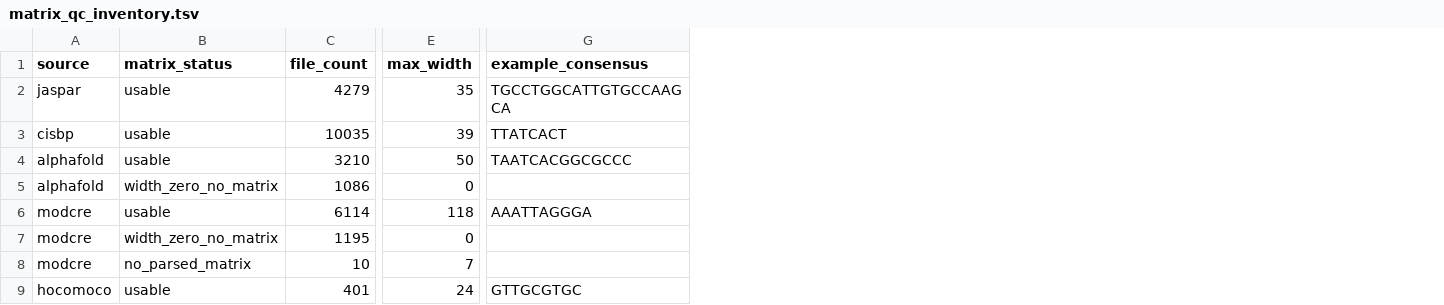
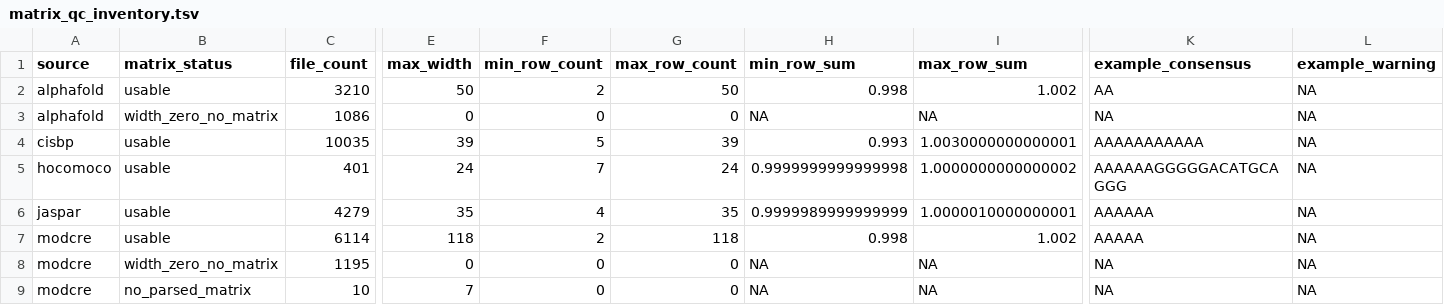
Before and after one commit to abotlp/ModCREDB, a TSV file: docs/review/matrix_qc_inventory.tsv, drawn as a sheet; only a part is shown, gaps mark what is left out; removed rows and columns are numbered as before the commit, all else as after; rows hold the shown columns only; the diff names each change by its address in the sheet, - before the commit and + after, or states it on an @@ line.

Commit message:
Add explicit motif matrix QC metadata

```diff
--- a/docs/review/matrix_qc_inventory.tsv
+++ b/docs/review/matrix_qc_inventory.tsv
+column F (min_row_count), rows 2-3: 2 | 0; rows 7-9: 2 | 0 | 0
+column G (max_row_count), rows 2-3: 50 | 0; rows 7-9: 118 | 0 | 0
+column H (min_row_sum), rows 2-3: 0.998 | NA; rows 7-9: 0.998 | NA | NA
+column I (max_row_sum), rows 2-3: 1.002 | NA; rows 7-9: 1.002 | NA | NA
+column L (example_warning), rows 2-3: NA | NA; rows 7-9: all NA
-row 2: jaspar | usable | 4279 | 35 | TGCCTGGCATTGTGCCAAGCA
-row 3: cisbp | usable | 10035 | 39 | TTATCACT
-K2 (example_consensus): TAATCACGGCGCCC
+K2 (example_consensus): AA
-K3 (example_consensus): (empty)
+K3 (example_consensus): NA
+row 4: cisbp | usable | 10035 | 39 | 5 | 39 | 0.993 | 1.0030000000000001 | AAAAAAAAAAA | NA
+row 5: hocomoco | usable | 401 | 24 | 7 | 24 | 0.9999999999999998 | 1.0000000000000002 | AAAAAAGGGGGACATGCAGGG | NA
+row 6: jaspar | usable | 4279 | 35 | 4 | 35 | 0.9999989999999999 | 1.0000010000000001 | AAAAAA | NA
-K7 (example_consensus): AAATTAGGGA
+K7 (example_consensus): AAAAA
-K8:K9 (example_consensus): (empty)
+K8:K9 (example_consensus): NA
-row 9: hocomoco | usable | 401 | 24 | GTTGCGTGC
```
Also changed, not shown: 15 other files.
